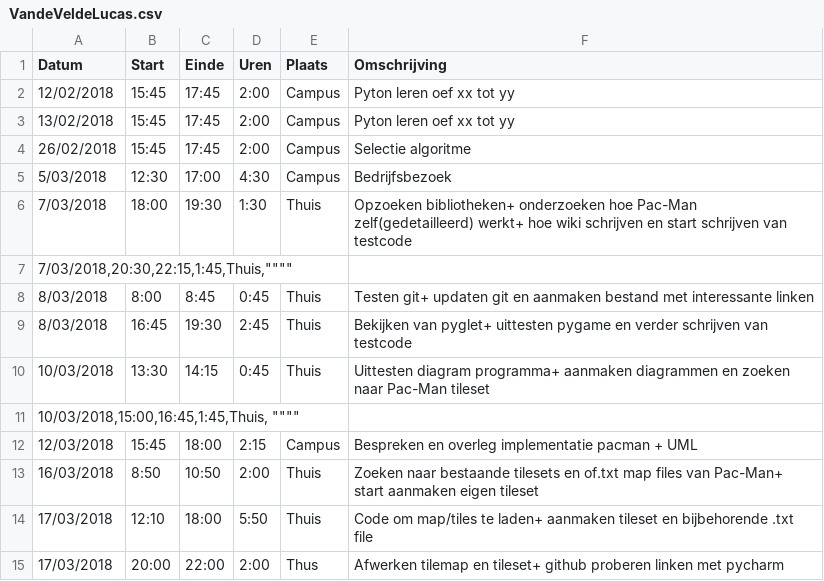
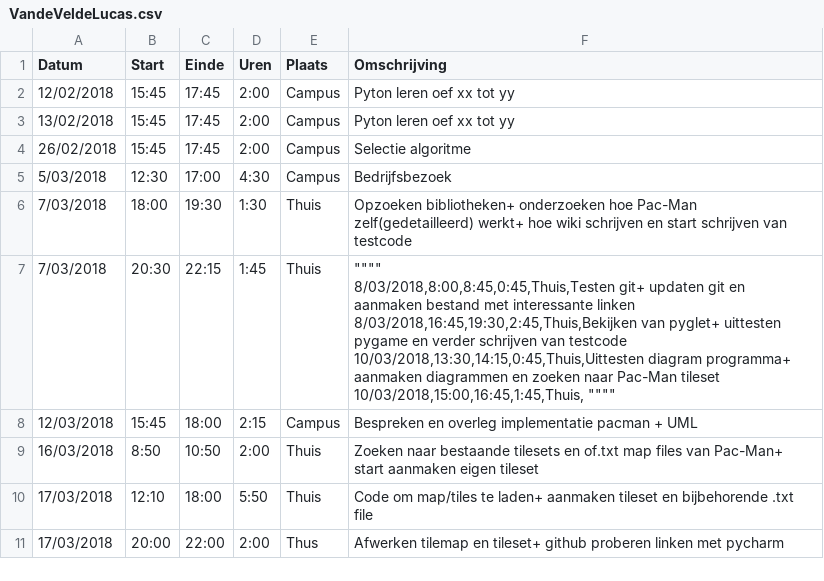
Before and after one commit to AvPelli/pacman_python, a CSV file: logboeken/VandeVeldeLucas.csv, drawn as a sheet.

Commit message:
update @logboek lucas

```diff
--- a/logboeken/VandeVeldeLucas.csv
+++ b/logboeken/VandeVeldeLucas.csv
@@ -6,7 +6,7 @@ Datum,Start,Einde,Uren,Plaats,Omschrijving
 7/03/2018,18:00,19:30,1:30,Thuis,Opzoeken bibliotheken+ onderzoeken hoe Pac-Man zelf(gedetailleerd) werkt+ hoe wiki schrijven en start schrijven van testcode
-"7/03/2018,20:30,22:15,1:45,Thuis,"""""""""
-8/03/2018,8:00,8:45,0:45,Thuis,Testen git+ updaten git en aanmaken bestand met interessante linken
-8/03/2018,16:45,19:30,2:45,Thuis,Bekijken van pyglet+ uittesten pygame en verder schrijven van testcode
-10/03/2018,13:30,14:15,0:45,Thuis,Uittesten diagram programma+ aanmaken diagrammen en zoeken naar Pac-Man tileset
-"10/03/2018,15:00,16:45,1:45,Thuis, """""""""
+7/03/2018,20:30,22:15,1:45,Thuis,"""""""""
+8/03/2018,8:00,8:45,0:45,Thuis,Testen git+ updaten git en aanmaken bestand met interessante linken
+8/03/2018,16:45,19:30,2:45,Thuis,Bekijken van pyglet+ uittesten pygame en verder schrijven van testcode
+10/03/2018,13:30,14:15,0:45,Thuis,Uittesten diagram programma+ aanmaken diagrammen en zoeken naar Pac-Man tileset
+10/03/2018,15:00,16:45,1:45,Thuis, """""""""
 12/03/2018,15:45,18:00,2:15,Campus,Bespreken en overleg implementatie pacman + UML
```
